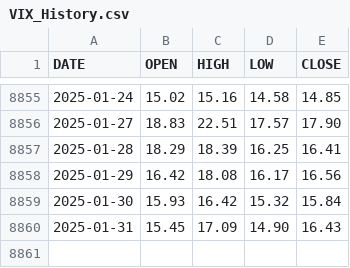
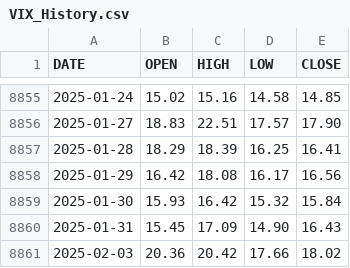
Before and after one commit to aiskakov28/vit_price_index, a CSV file: VIX_History.csv, drawn as a sheet; only a part is shown, gaps mark what is left out; the diff names each change by its address in the sheet, - before the commit and + after, or states it on an @@ line.

```diff
--- a/VIX_History.csv
+++ b/VIX_History.csv
+row 8861: 2025-02-03 | 20.36 | 20.42 | 17.66 | 18.02
```
